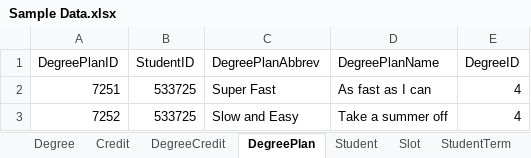
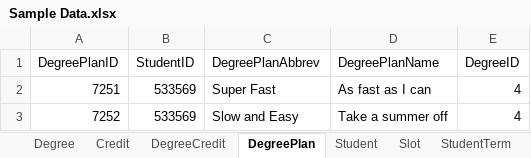
Before and after one commit to HarshithaChettyRagava/Mvc, an Excel workbook: SpreadSheet/Sample Data.xlsx, sheet DegreePlan, drawn as a sheet; values as stored, in another font and other column widths than the file's, no borders; charts and pictures not drawn; the diff names each change by its address in the sheet, - before the commit and + after, or states it on an @@ line.

Commit message:
updated SpreadSheet/Sample Data.xlsx

```diff
--- a/SpreadSheet/Sample Data.xlsx (sheet DegreePlan)
+++ b/SpreadSheet/Sample Data.xlsx (sheet DegreePlan)
-B2:B3 (StudentID): 533725
+B2:B3 (StudentID): 533569
```
Also changed, not shown: charts or pictures.
